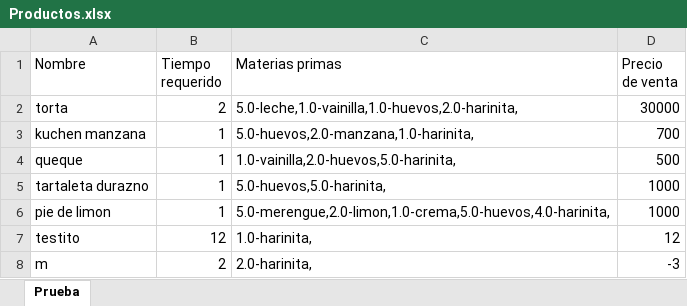
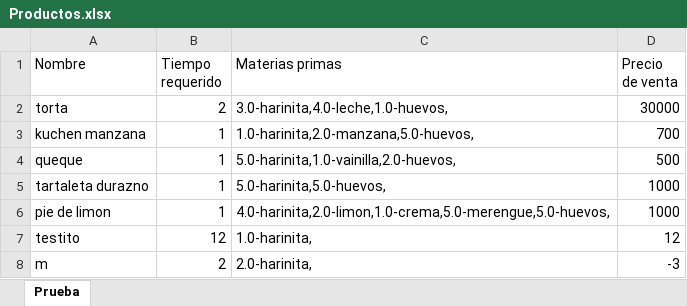
Before and after one commit to javicabrera/laCartaDeNanaYRene, an Excel workbook: Nana&Rene/Productos.xlsx, sheet Prueba, drawn as a sheet; values as stored, in another font and other column widths than the file's, no borders; the diff names each change by its address in the sheet, - before the commit and + after, or states it on an @@ line.

```diff
--- a/Nana&Rene/Productos.xlsx (sheet Prueba)
+++ b/Nana&Rene/Productos.xlsx (sheet Prueba)
-C2 (Materias primas): 5.0-leche,1.0-vainilla,1.0-huevos,2.0-harinita,
+C2 (Materias primas): 3.0-harinita,4.0-leche,1.0-huevos,
-C3 (Materias primas): 5.0-huevos,2.0-manzana,1.0-harinita,
+C3 (Materias primas): 1.0-harinita,2.0-manzana,5.0-huevos,
-C4 (Materias primas): 1.0-vainilla,2.0-huevos,5.0-harinita,
+C4 (Materias primas): 5.0-harinita,1.0-vainilla,2.0-huevos,
-C5 (Materias primas): 5.0-huevos,5.0-harinita,
+C5 (Materias primas): 5.0-harinita,5.0-huevos,
-C6 (Materias primas): 5.0-merengue,2.0-limon,1.0-crema,5.0-huevos,4.0-harinita,
+C6 (Materias primas): 4.0-harinita,2.0-limon,1.0-crema,5.0-merengue,5.0-huevos,
```
Also changed, not shown: Nana&Rene/Clientes.xlsx, Nana&Rene/MateriasPrimas.xlsx, 13 other files.
